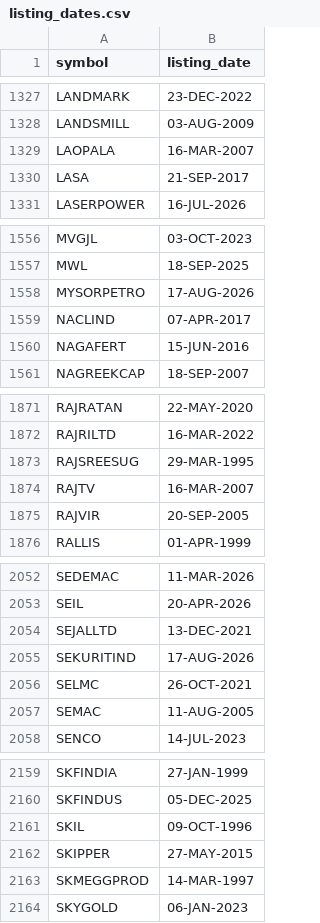
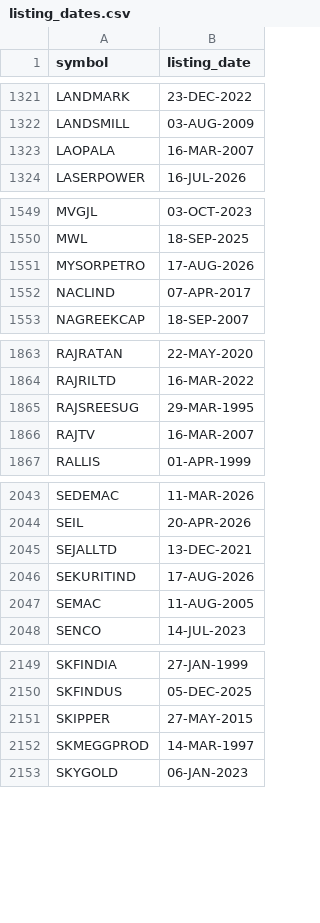
Before and after one commit to itech306/new-dashboard-sa-and-gann, a CSV file: listing_dates.csv, drawn as a sheet; only a part is shown, gaps mark what is left out; the diff covers the shown part only.

```diff
--- a/listing_dates.csv
+++ b/listing_dates.csv
@@ -1329,3 +1323,2 @@ LANDSMILL,03-AUG-2009
 LAOPALA,16-MAR-2007
-LASA,21-SEP-2017
 LASERPOWER,16-JUL-2026
@@ -1559,3 +1552,2 @@ MYSORPETRO,17-AUG-2026
 NACLIND,07-APR-2017
-NAGAFERT,15-JUN-2016
 NAGREEKCAP,18-SEP-2007
@@ -1874,3 +1866,2 @@ RAJSREESUG,29-MAR-1995
 RAJTV,16-MAR-2007
-RAJVIR,20-SEP-2005
 RALLIS,01-APR-1999
@@ -2055,3 +2046,2 @@ SEJALLTD,13-DEC-2021
 SEKURITIND,17-AUG-2026
-SELMC,26-OCT-2021
 SEMAC,11-AUG-2005
@@ -2160,3 +2150,2 @@ SKFINDIA,27-JAN-1999
 SKFINDUS,05-DEC-2025
-SKIL,09-OCT-1996
 SKIPPER,27-MAY-2015
```
Also changed, not shown: 7 removed rows elsewhere in this file, 1 other file.
